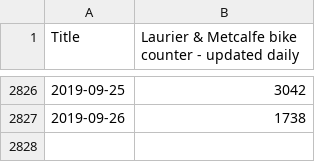
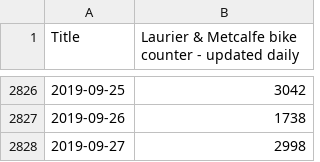
Before and after one commit to YaroShkvorets/ottbike-counters, a CSV file: laurier.csv, drawn as a sheet; only a part is shown, gaps mark what is left out; the diff names each change by its address in the sheet, - before the commit and + after, or states it on an @@ line.

Commit message:
Updated data files

```diff
--- a/laurier.csv
+++ b/laurier.csv
+row 2828: 2019-09-27 | 2998
```
Also changed, not shown: portage.csv.
